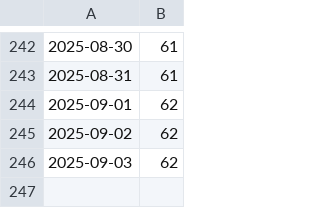
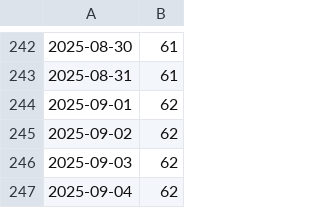
Before and after one commit to MaciejGad/training-goals, a CSV file: 2k25.csv, drawn as a sheet; only a part is shown, gaps mark what is left out; the diff names each change by its address in the sheet, - before the commit and + after, or states it on an @@ line.

```diff
--- a/2k25.csv
+++ b/2k25.csv
+row 247: 2025-09-04 | 62
```
Also changed, not shown: 2 other files.
